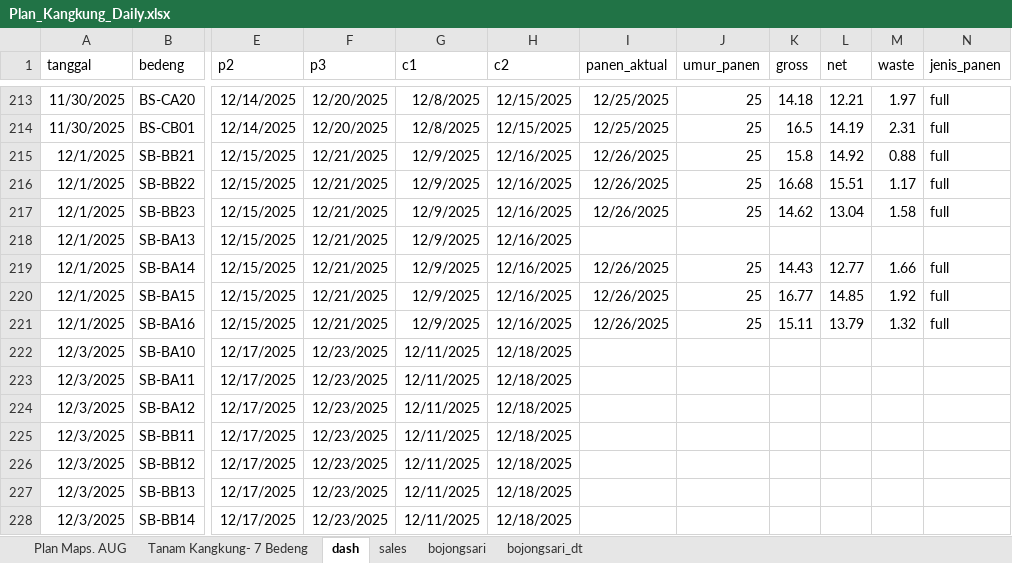
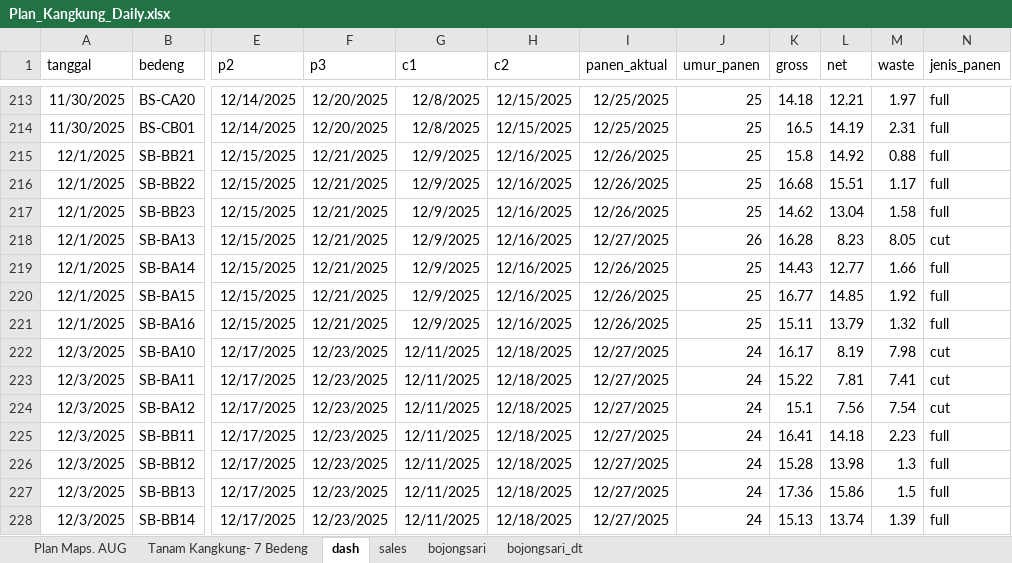
Before and after one commit to good2eddie/LF-dash, an Excel workbook: Plan_Kangkung_Daily.xlsx, sheet dash, drawn as a sheet; only a part is shown, gaps mark what is left out; values as stored, in another font and other column widths than the file's, no borders; conditional formats not drawn; the diff covers the shown part only; the diff names each change by its address in the sheet, - before the commit and + after, or states it on an @@ line.

Commit message:
Add files via upload

```diff
--- a/Plan_Kangkung_Daily.xlsx (sheet dash)
+++ b/Plan_Kangkung_Daily.xlsx (sheet dash)
-I218 (panen_aktual): (empty)
+I218 (panen_aktual): 12/27/2025
-J218 (umur_panen): (empty)
+J218 (umur_panen): 26
-K218 (gross): (empty)
+K218 (gross): 16.28
-L218 (net): (empty)
+L218 (net): 8.23
-M218 (waste): (empty)
+M218 (waste): 8.05
-N218 (jenis_panen): (empty)
+N218 (jenis_panen): cut
-I222:I228 (panen_aktual): (empty)
+I222:I228 (panen_aktual): 12/27/2025
-J222:J228 (umur_panen): (empty)
+J222:J228 (umur_panen): 24
-K222 (gross): (empty)
+K222 (gross): 16.17
-L222 (net): (empty)
+L222 (net): 8.19
-M222 (waste): (empty)
+M222 (waste): 7.98
-N222:N224 (jenis_panen): (empty)
+N222:N224 (jenis_panen): cut
-K223 (gross): (empty)
+K223 (gross): 15.22
-L223 (net): (empty)
+L223 (net): 7.81
-M223 (waste): (empty)
+M223 (waste): 7.41
-K224 (gross): (empty)
+K224 (gross): 15.1
-L224 (net): (empty)
+L224 (net): 7.56
-M224 (waste): (empty)
+M224 (waste): 7.54
-K225 (gross): (empty)
+K225 (gross): 16.41
-L225 (net): (empty)
+L225 (net): 14.18
-M225 (waste): (empty)
+M225 (waste): 2.23
-N225:N228 (jenis_panen): (empty)
+N225:N228 (jenis_panen): full
-K226 (gross): (empty)
+K226 (gross): 15.28
-L226 (net): (empty)
+L226 (net): 13.98
-M226 (waste): (empty)
+M226 (waste): 1.3
-K227 (gross): (empty)
+K227 (gross): 17.36
-L227 (net): (empty)
+L227 (net): 15.86
-M227 (waste): (empty)
+M227 (waste): 1.5
-K228 (gross): (empty)
+K228 (gross): 15.13
-L228 (net): (empty)
+L228 (net): 13.74
-M228 (waste): (empty)
+M228 (waste): 1.39
```
Also changed, not shown: 7 added rows and 12 edited cells elsewhere in this sheet.
